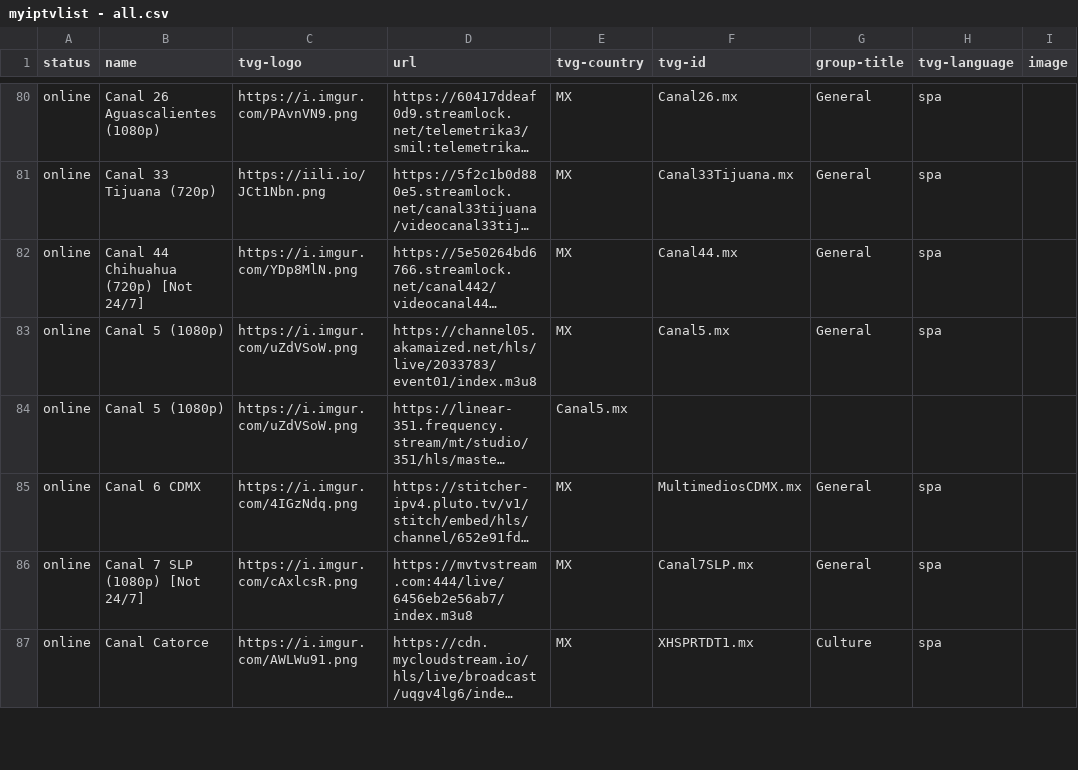
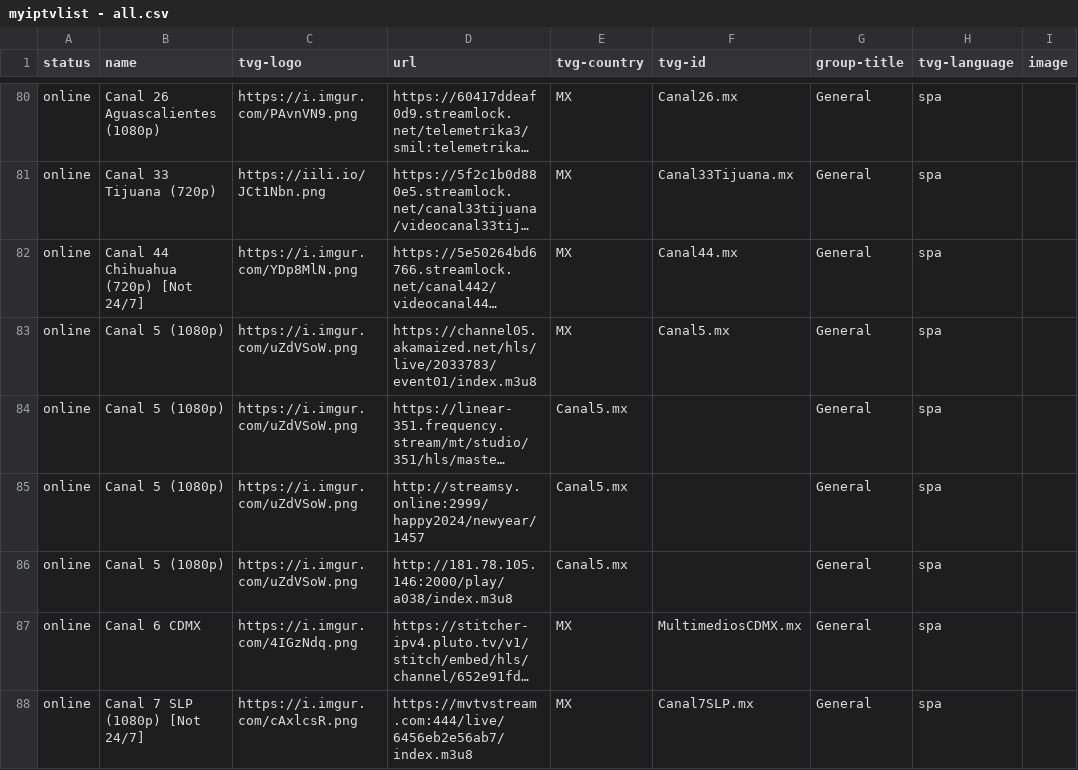
Before and after one commit to ShujiYagami/myiptv, a CSV file: myiptvlist - all.csv, drawn as a sheet; only a part is shown, gaps mark what is left out; the shorter side is filled out with more unchanged rows; long unchanged cells end in …; the diff names each change by its address in the sheet, - before the commit and + after, or states it on an @@ line.

```diff
--- a/myiptvlist - all.csv
+++ b/myiptvlist - all.csv
-G84 (group-title): (empty)
+G84 (group-title): General
-H84 (tvg-language): (empty)
+H84 (tvg-language): spa
+row 85: online | Canal 5 (1080p) | https://i.imgur.com/uZdVSoW.png | http://streamsy.online:2999/happy2024/newyear/1457 | Canal5.mx |  | General | spa
+row 86: online | Canal 5 (1080p) | https://i.imgur.com/uZdVSoW.png | http://181.78.105.146:2000/play/a038/index.m3u8 | Canal5.mx |  | General | spa
```
Also changed, not shown: 1 other file.
